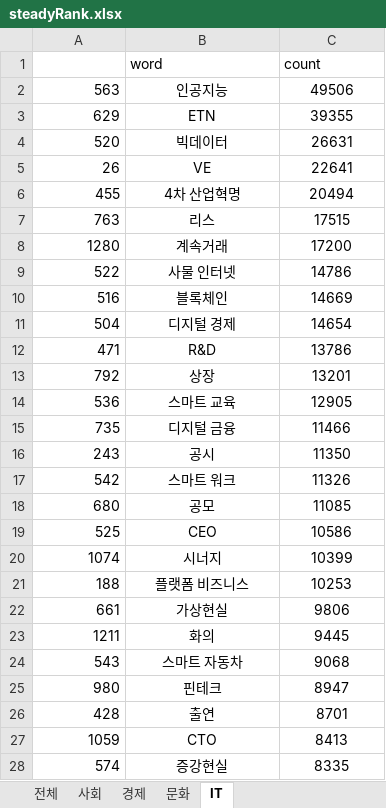
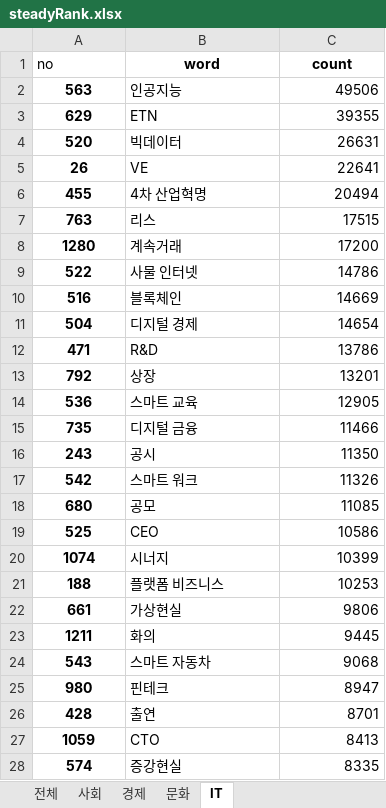
Before and after one commit to july7csw/sisasisa, an Excel workbook: sisasisa/static/outputFile/xlsx/steadyRank.xlsx, sheet IT, drawn as a sheet; only a part is shown; values as stored, in another font and other column widths than the file's, no borders; the diff covers the shown part only; the diff names each change by its address in the sheet, - before the commit and + after, or states it on an @@ line.

```diff
--- a/sisasisa/static/outputFile/xlsx/steadyRank.xlsx (sheet IT)
+++ b/sisasisa/static/outputFile/xlsx/steadyRank.xlsx (sheet IT)
-A1: (empty)
+A1: no
@@ B1:C1 bold: off → on, alignment: left → center @@
@@ A2:A28 bold: off → on, alignment: right → center @@
-B2:B28 alignment: center
+B2:B28 alignment: left
-C2:C28 alignment: center
+C2:C28 alignment: right
```
Also changed, not shown: cell formats elsewhere in this sheet, sheet 문화, sheet 전체, sheet 경제, sheet 사회, 4 other files.
